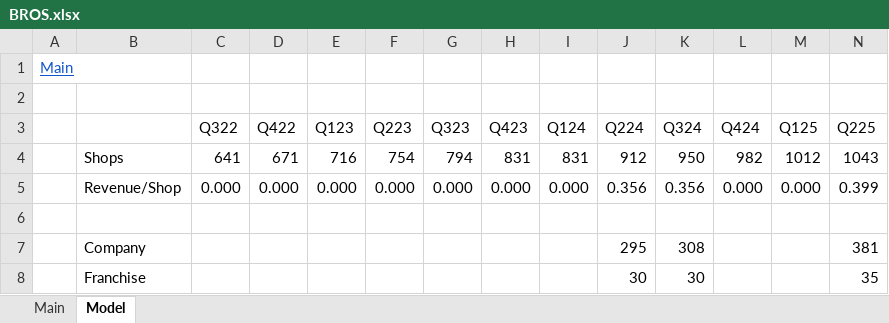
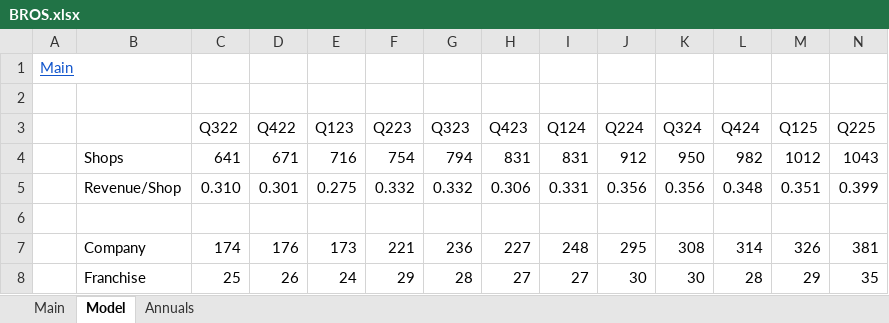
Before and after one commit to williamwaldrop03/equity-research, an Excel workbook: BROS.xlsx, sheet Model, drawn as a sheet; only a part is shown; values as stored, in another font and other column widths than the file's, no borders; the diff covers the shown part only; the diff names each change by its address in the sheet, - before the commit and + after, or states it on an @@ line.

```diff
--- a/BROS.xlsx (sheet Model)
+++ b/BROS.xlsx (sheet Model)
+sheet tab: Annuals
-C5 (Q322): 0.000
+C5 (Q322): 0.310
-D5 (Q422): 0.000
+D5 (Q422): 0.301
-E5 (Q123): 0.000
+E5 (Q123): 0.275
-F5 (Q223): 0.000
+F5 (Q223): 0.332
-G5 (Q323): 0.000
+G5 (Q323): 0.332
-H5 (Q423): 0.000
+H5 (Q423): 0.306
-I5 (Q124): 0.000
+I5 (Q124): 0.331
-L5 (Q424): 0.000
+L5 (Q424): 0.348
-M5 (Q125): 0.000
+M5 (Q125): 0.351
-C7 (Q322): (empty)
+C7 (Q322): 174
-D7 (Q422): (empty)
+D7 (Q422): 176
-E7 (Q123): (empty)
+E7 (Q123): 173
-F7 (Q223): (empty)
+F7 (Q223): 221
-G7 (Q323): (empty)
+G7 (Q323): 236
-H7 (Q423): (empty)
+H7 (Q423): 227
-I7 (Q124): (empty)
+I7 (Q124): 248
-L7 (Q424): (empty)
+L7 (Q424): 314
-M7 (Q125): (empty)
+M7 (Q125): 326
-C8 (Q322): (empty)
+C8 (Q322): 25
-D8 (Q422): (empty)
+D8 (Q422): 26
-E8 (Q123): (empty)
+E8 (Q123): 24
-F8 (Q223): (empty)
+F8 (Q223): 29
-G8 (Q323): (empty)
+G8 (Q323): 28
-H8 (Q423): (empty)
+H8 (Q423): 27
-I8 (Q124): (empty)
+I8 (Q124): 27
-L8 (Q424): (empty)
+L8 (Q424): 28
-M8 (Q125): (empty)
+M8 (Q125): 29
```
Also changed, not shown: 1 added row and 18 edited cells elsewhere in this sheet, sheet Main.
